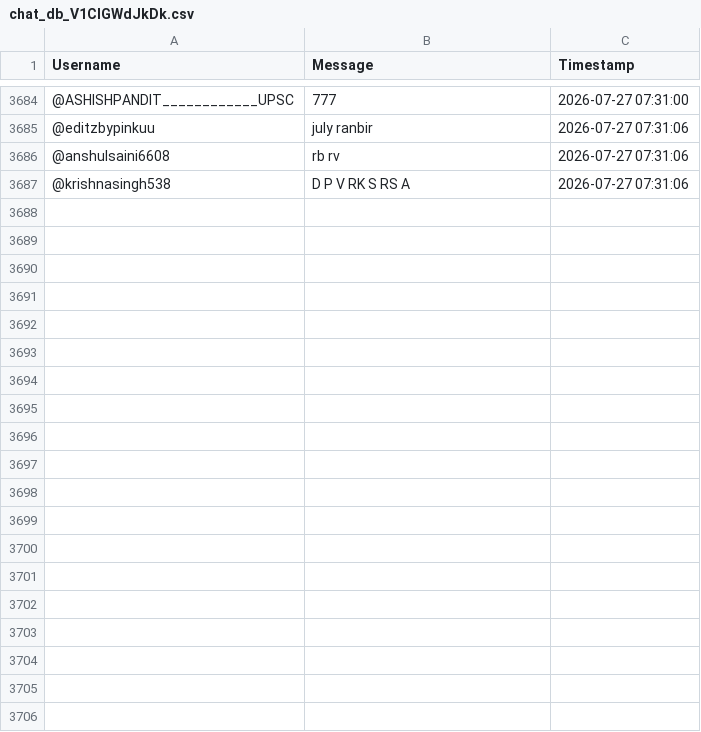
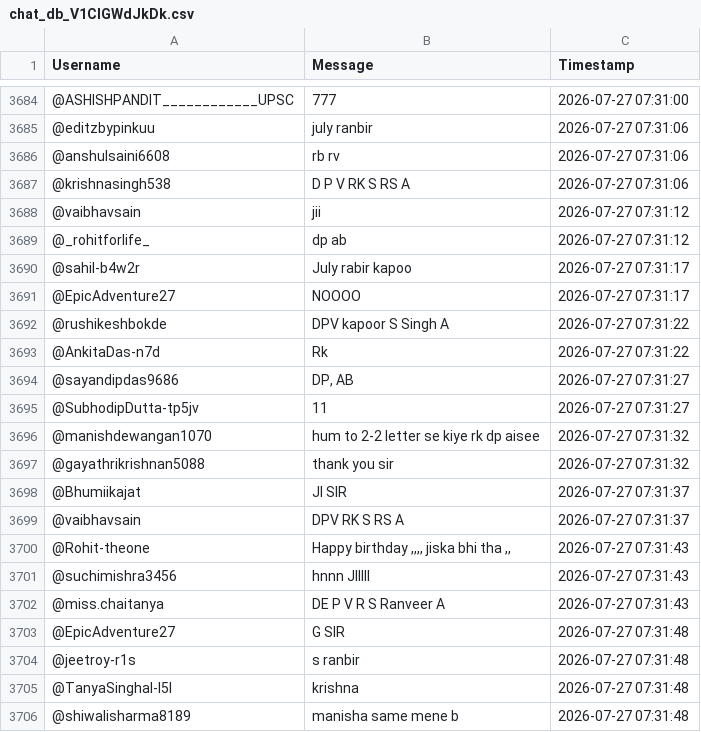
Before and after one commit to sjskkaka281/Ytsc, a CSV file: chat_db_V1CIGWdJkDk.csv, drawn as a sheet; only a part is shown, gaps mark what is left out; the diff covers the shown part only.

```diff
--- a/chat_db_V1CIGWdJkDk.csv
+++ b/chat_db_V1CIGWdJkDk.csv
@@ -3687 +3687,20 @@ Username,Message,Timestamp
 @krishnasingh538,D P V RK S RS A,2026-07-27 07:31:06
+@vaibhavsain,jii,2026-07-27 07:31:12
+@_rohitforlife_,dp ab,2026-07-27 07:31:12
+@sahil-b4w2r,July rabir kapoo,2026-07-27 07:31:17
+@EpicAdventure27,NOOOO,2026-07-27 07:31:17
+@rushikeshbokde,DPV kapoor S Singh A,2026-07-27 07:31:22
+@AnkitaDas-n7d,Rk,2026-07-27 07:31:22
+@sayandipdas9686,"DP, AB",2026-07-27 07:31:27
+@SubhodipDutta-tp5jv,11,2026-07-27 07:31:27
+@manishdewangan1070,hum to 2-2 letter se kiye rk dp aisee,2026-07-27 07:31:32
+@gayathrikrishnan5088,thank you sir,2026-07-27 07:31:32
+@Bhumiikajat,JI SIR,2026-07-27 07:31:37
+@vaibhavsain,DPV RK S RS A,2026-07-27 07:31:37
+@Rohit-theone,"Happy birthday ,,,, jiska bhi tha ,,",2026-07-27 07:31:43
+@suchimishra3456,hnnn JIIIII,2026-07-27 07:31:43
+@miss.chaitanya,DE P V R S Ranveer A,2026-07-27 07:31:43
+@EpicAdventure27,G SIR,2026-07-27 07:31:48
+@jeetroy-r1s,s ranbir,2026-07-27 07:31:48
+@TanyaSinghal-l5l,krishna,2026-07-27 07:31:48
+@shiwalisharma8189,manisha same mene b,2026-07-27 07:31:48
```
Also changed, not shown: 13 added rows elsewhere in this file.
